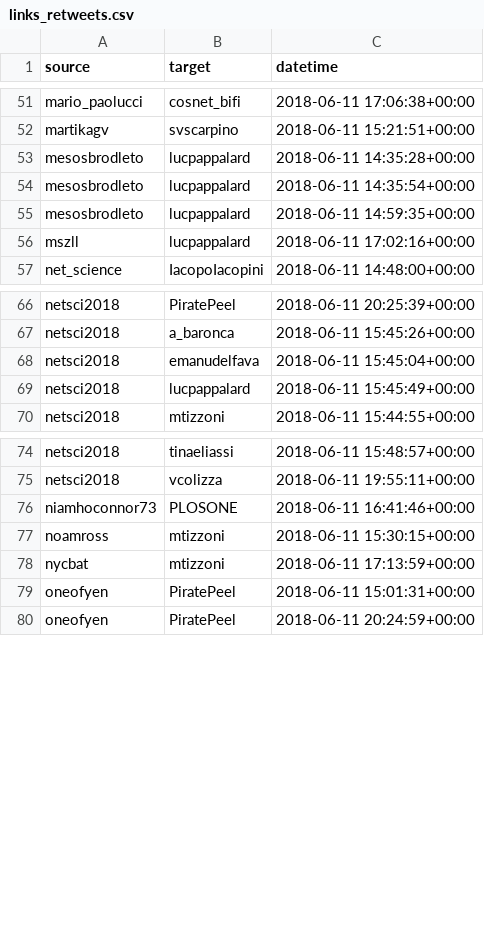
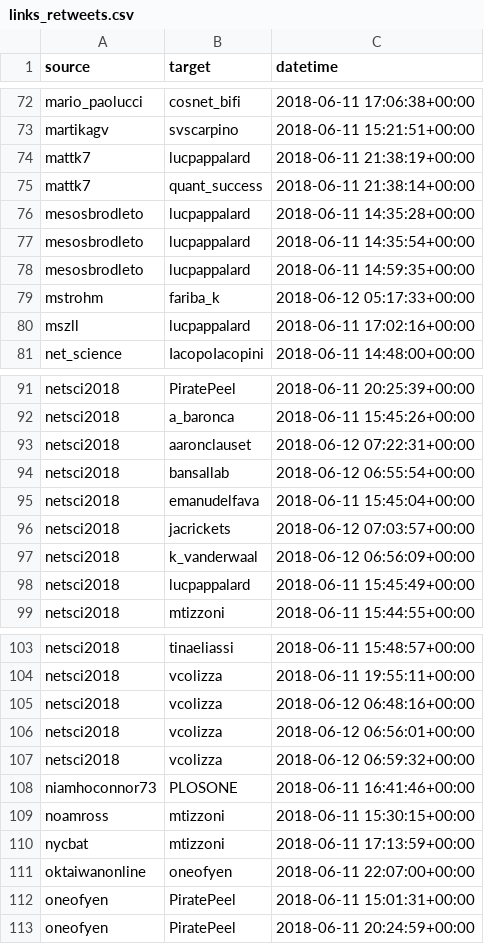
Before and after one commit to ulfaslak/NetSci2018TwitterNetwork, a CSV file: data/links_retweets.csv (was links_retweets.csv), drawn as a sheet; only a part is shown, gaps mark what is left out; the diff covers the shown part only.

```diff
--- a/links_retweets.csv
+++ b/data/links_retweets.csv
@@ -52,2 +73,4 @@ mario_paolucci,cosnet_bifi,2018-06-11 17:06:38+00:00
 martikagv,svscarpino,2018-06-11 15:21:51+00:00
+mattk7,lucpappalard,2018-06-11 21:38:19+00:00
+mattk7,quant_success,2018-06-11 21:38:14+00:00
 mesosbrodleto,lucpappalard,2018-06-11 14:35:28+00:00
@@ -55,2 +78,3 @@ mesosbrodleto,lucpappalard,2018-06-11 14:35:54+00:00
 mesosbrodleto,lucpappalard,2018-06-11 14:59:35+00:00
+mstrohm,fariba_k,2018-06-12 05:17:33+00:00
 mszll,lucpappalard,2018-06-11 17:02:16+00:00
@@ -67,3 +92,7 @@ netsci2018,PiratePeel,2018-06-11 20:25:39+00:00
 netsci2018,a_baronca,2018-06-11 15:45:26+00:00
+netsci2018,aaronclauset,2018-06-12 07:22:31+00:00
+netsci2018,bansallab,2018-06-12 06:55:54+00:00
 netsci2018,emanudelfava,2018-06-11 15:45:04+00:00
+netsci2018,jacrickets,2018-06-12 07:03:57+00:00
+netsci2018,k_vanderwaal,2018-06-12 06:56:09+00:00
 netsci2018,lucpappalard,2018-06-11 15:45:49+00:00
@@ -75,2 +104,5 @@ netsci2018,tinaeliassi,2018-06-11 15:48:57+00:00
 netsci2018,vcolizza,2018-06-11 19:55:11+00:00
+netsci2018,vcolizza,2018-06-12 06:48:16+00:00
+netsci2018,vcolizza,2018-06-12 06:56:01+00:00
+netsci2018,vcolizza,2018-06-12 06:59:32+00:00
 niamhoconnor73,PLOSONE,2018-06-11 16:41:46+00:00
@@ -78,2 +110,3 @@ noamross,mtizzoni,2018-06-11 15:30:15+00:00
 nycbat,mtizzoni,2018-06-11 17:13:59+00:00
+oktaiwanonline,oneofyen,2018-06-11 22:07:00+00:00
 oneofyen,PiratePeel,2018-06-11 15:01:31+00:00
```
Also changed, not shown: 32 added rows elsewhere in this file, data/links_tags.csv, 6 other files.
